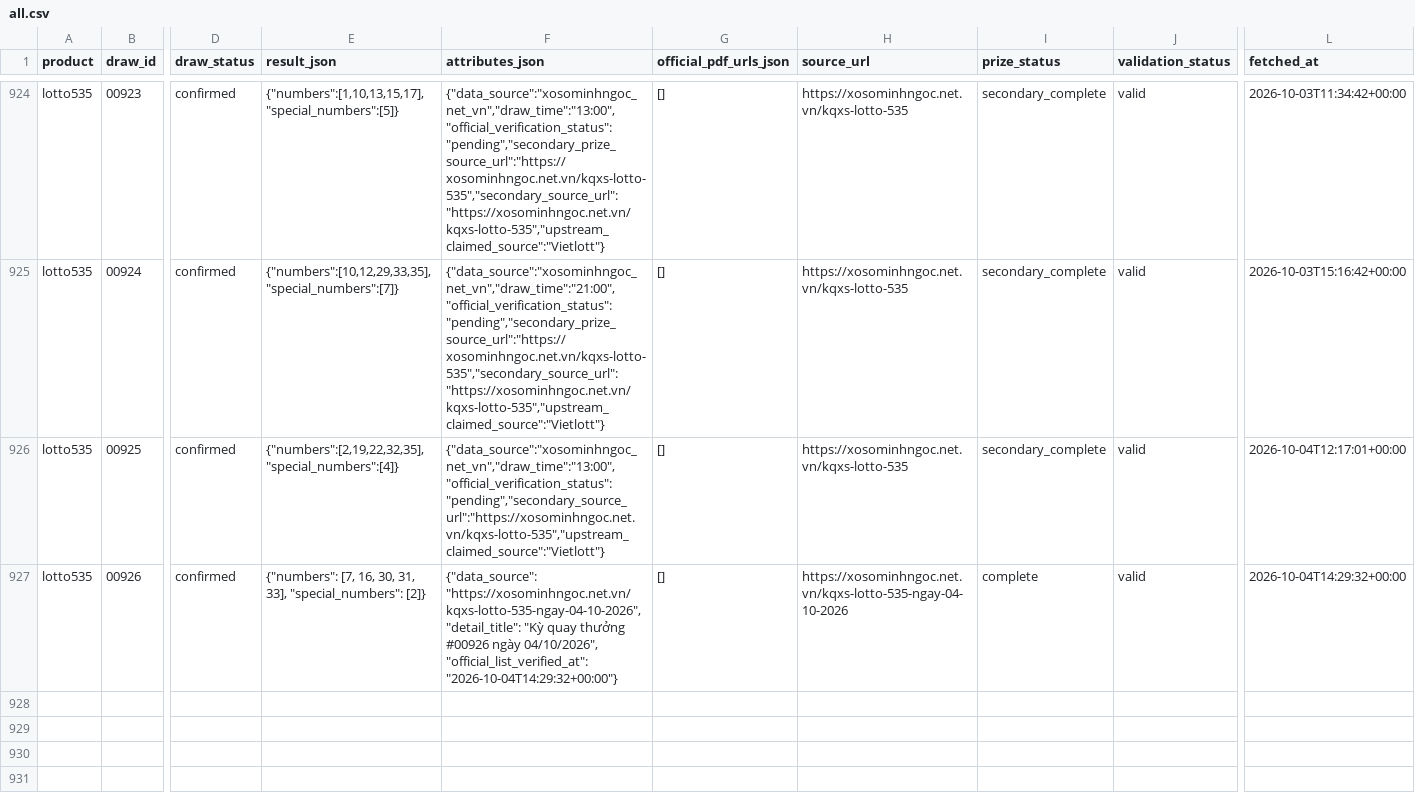
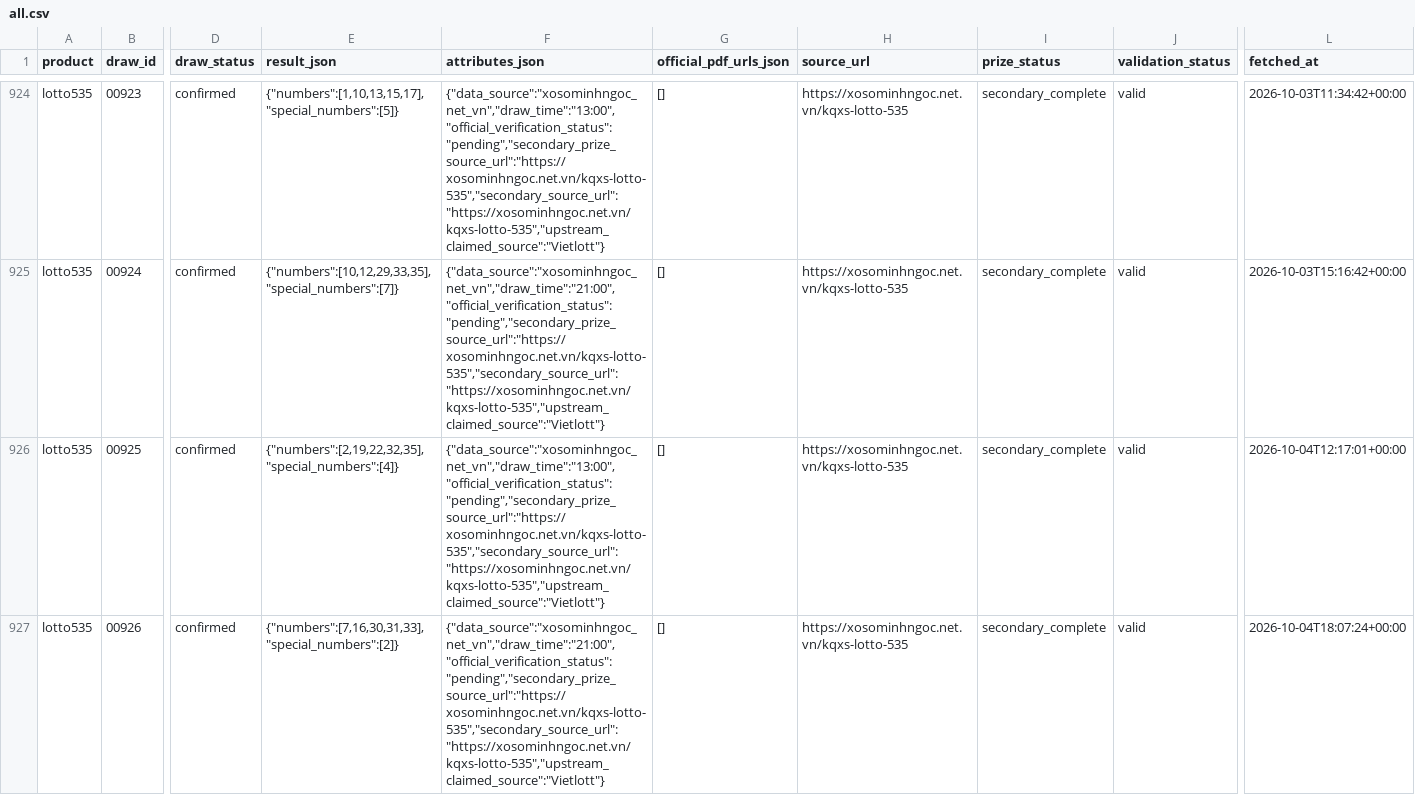
Before and after one commit to thuantn005/lotto-scan, a CSV file: data/all.csv, drawn as a sheet; only a part is shown, gaps mark what is left out; the diff names each change by its address in the sheet, - before the commit and + after, or states it on an @@ line.

```diff
--- a/data/all.csv
+++ b/data/all.csv
-F926 (attributes_json): {"data_source":"xosominhngoc_net_vn","draw_time":"13:00","official_verification_status":"pending","secondary_source_url":"https://xosominhngoc.net.vn/kqxs-lotto-535","upstream_claimed_source":"Vietlott"}
+F926 (attributes_json): {"data_source":"xosominhngoc_net_vn","draw_time":"13:00","official_verification_status":"pending","secondary_prize_source_url":"https://xosominhngoc.net.vn/kqxs-lotto-535","secondary_source_url":"https://xosominhngoc.net.vn/kqxs-lotto-535","upstream_claimed_source":"Vietlott"}
-E927 (result_json): {"numbers": [7, 16, 30, 31, 33], "special_numbers": [2]}
+E927 (result_json): {"numbers":[7,16,30,31,33],"special_numbers":[2]}
-F927 (attributes_json): {"data_source": "https://xosominhngoc.net.vn/kqxs-lotto-535-ngay-04-10-2026", "detail_title": "Kỳ quay thưởng #00926 ngày 04/10/2026", "official_list_verified_at": "2026-10-04T14:29:32+00:00"}
+F927 (attributes_json): {"data_source":"xosominhngoc_net_vn","draw_time":"21:00","official_verification_status":"pending","secondary_prize_source_url":"https://xosominhngoc.net.vn/kqxs-lotto-535","secondary_source_url":"https://xosominhngoc.net.vn/kqxs-lotto-535","upstream_claimed_source":"Vietlott"}
-H927 (source_url): https://xosominhngoc.net.vn/kqxs-lotto-535-ngay-04-10-2026
+H927 (source_url): https://xosominhngoc.net.vn/kqxs-lotto-535
-I927 (prize_status): complete
+I927 (prize_status): secondary_complete
-L927 (fetched_at): 2026-10-04T14:29:32+00:00
+L927 (fetched_at): 2026-10-04T18:07:24+00:00
```
Also changed, not shown: 1 other file.
